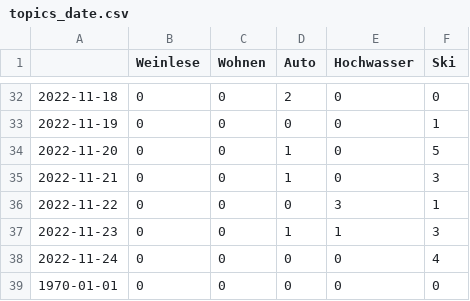
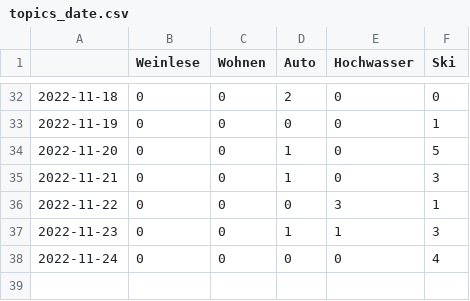
Before and after one commit to LuxiNecel-news/winterIsComing2, a CSV file: csv/topics_date.csv, drawn as a sheet; only a part is shown, gaps mark what is left out.

```diff
--- a/csv/topics_date.csv
+++ b/csv/topics_date.csv
@@ -38,2 +38 @@
 2022-11-24,0,0,0,0,4
-1970-01-01,0,0,0,0,0
```
Also changed, not shown: 7 other files.
